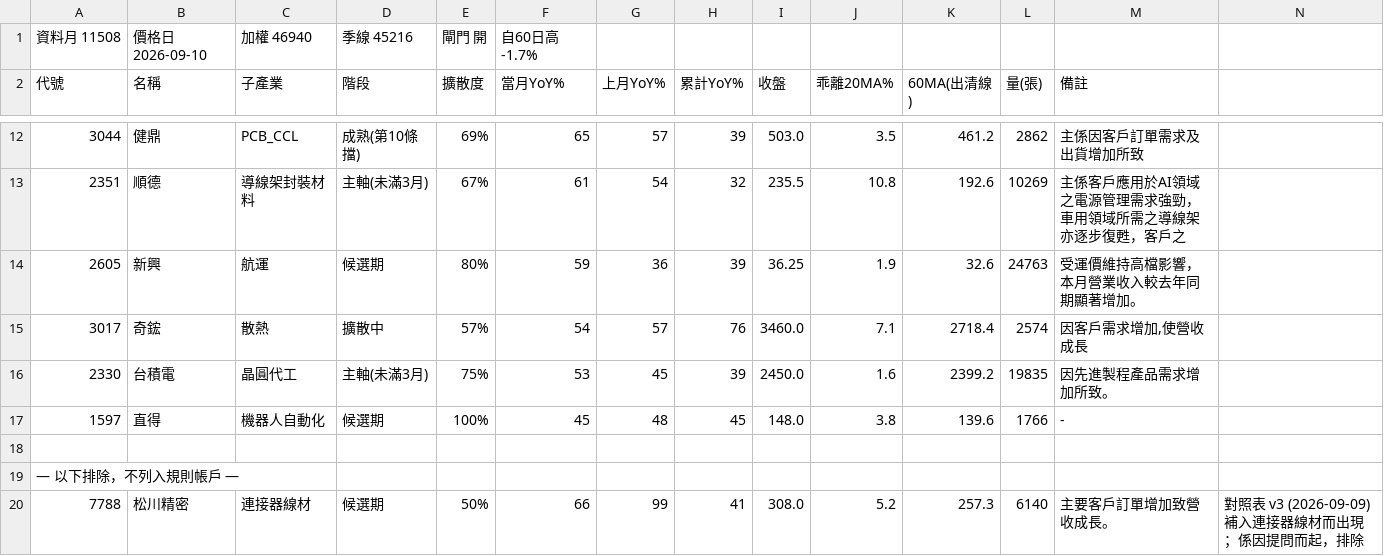
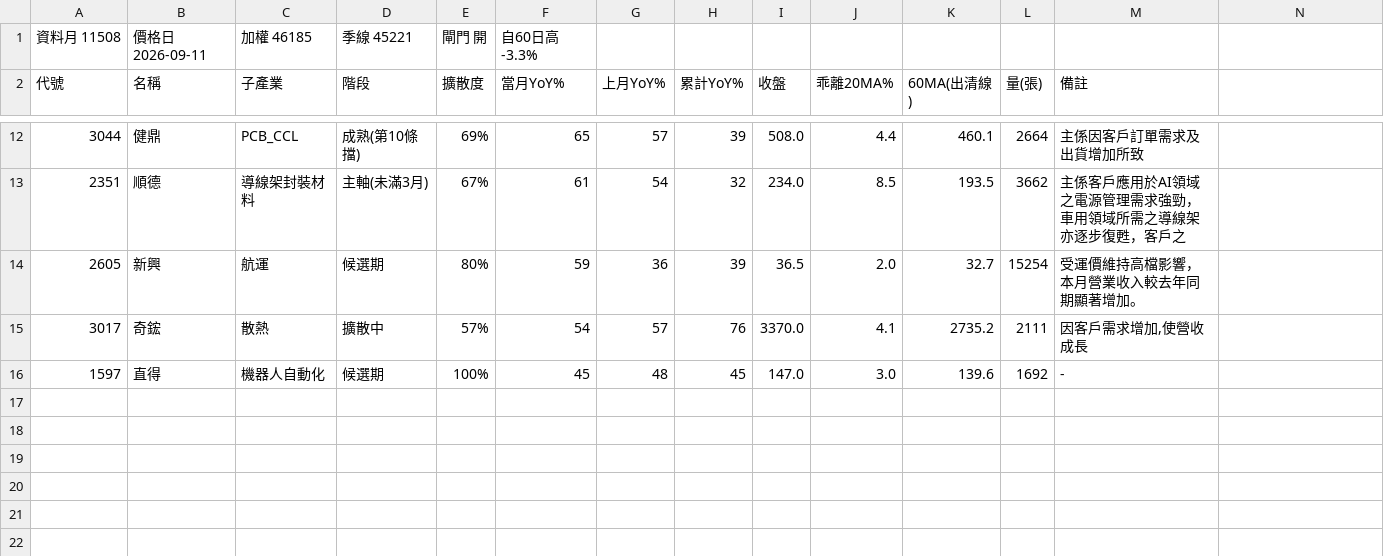
Before and after one commit to kko3okk/family-dividend-web, a CSV file: paper/candidates_11508.csv, drawn as a sheet; only a part is shown, gaps mark what is left out; the diff covers the shown part only.

```diff
--- a/paper/candidates_11508.csv
+++ b/paper/candidates_11508.csv
@@ -1,2 +1,2 @@
-資料月 11508,價格日 2026-09-10,加權 46940,季線 45216,閘門 開,自60日高 -1.7%
+資料月 11508,價格日 2026-09-11,加權 46185,季線 45221,閘門 開,自60日高 -3.3%
 代號,名稱,子產業,階段,擴散度,當月YoY%,上月YoY%,累計YoY%,收盤,乖離20MA%,60MA(出清線),量(張),備註
@@ -12,9 +12,5 @@
-3044,健鼎,PCB_CCL,成熟(第10條擋),69%,65,57,39,503.0,3.5,461.2,2862,主係因客戶訂單需求及出貨增加所致
-2351,順德,導線架封裝材料,主軸(未滿3月),67%,61,54,32,235.5,10.8,192.6,10269,主係客戶應用於AI領域之電源管理需求強勁，車用領域所需之導線架亦逐步復甦，客戶之
-2605,新興,航運,候選期,80%,59,36,39,36.25,1.9,32.6,24763,受運價維持高檔影響，本月營業收入較去年同期顯著增加。
-3017,奇鋐,散熱,擴散中,57%,54,57,76,3460.0,7.1,2718.4,2574,"因客戶需求增加,使營收成長"
-2330,台積電,晶圓代工,主軸(未滿3月),75%,53,45,39,2450.0,1.6,2399.2,19835,因先進製程產品需求增加所致。
-1597,直得,機器人自動化,候選期,100%,45,48,45,148.0,3.8,139.6,1766,-
-
-— 以下排除，不列入規則帳戶 —
-7788,松川精密,連接器線材,候選期,50%,66,99,41,308.0,5.2,257.3,6140,主要客戶訂單增加致營收成長。,對照表 v3 (2026-09-09) 補入連接器線材而出現；係因提問而起，排除
+3044,健鼎,PCB_CCL,成熟(第10條擋),69%,65,57,39,508.0,4.4,460.1,2664,主係因客戶訂單需求及出貨增加所致
+2351,順德,導線架封裝材料,主軸(未滿3月),67%,61,54,32,234.0,8.5,193.5,3662,主係客戶應用於AI領域之電源管理需求強勁，車用領域所需之導線架亦逐步復甦，客戶之
+2605,新興,航運,候選期,80%,59,36,39,36.5,2.0,32.7,15254,受運價維持高檔影響，本月營業收入較去年同期顯著增加。
+3017,奇鋐,散熱,擴散中,57%,54,57,76,3370.0,4.1,2735.2,2111,"因客戶需求增加,使營收成長"
+1597,直得,機器人自動化,候選期,100%,45,48,45,147.0,3.0,139.6,1692,-
```
Also changed, not shown: 2 added rows, 2 removed rows and 27 edited cells elsewhere in this file, 6 other files.
